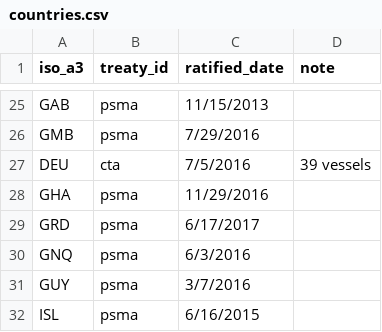
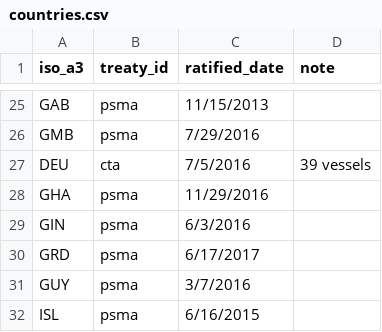
Before and after one commit to pewtrusts/cape-town, a CSV file: src/data/countries.csv, drawn as a sheet; only a part is shown, gaps mark what is left out.

Commit message:
Adds Guinea (GIN) to data; removes Equatorial Guinea (GNQ).

```diff
--- a/src/data/countries.csv
+++ b/src/data/countries.csv
@@ -28,4 +28,4 @@ DEU,cta,7/5/2016,39 vessels
 GHA,psma,11/29/2016,
+GIN,psma,6/3/2016,
 GRD,psma,6/17/2017,
-GNQ,psma,6/3/2016,
 GUY,psma,3/7/2016,
```
